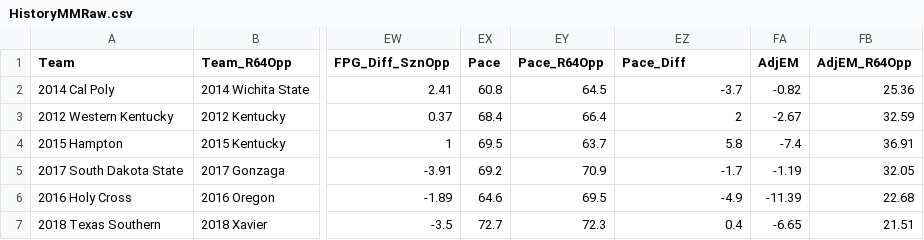
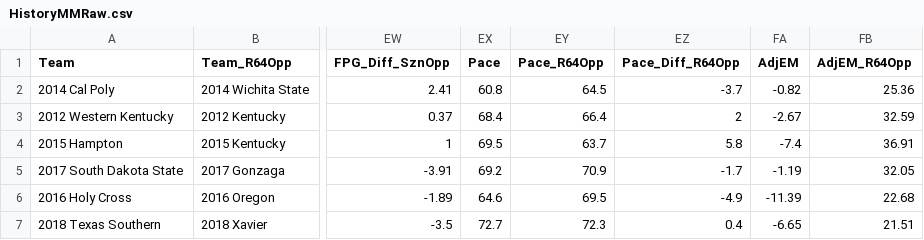
Before and after one commit to MombasaSt/MarchMadness, a CSV file: HistoryMMRaw.csv, drawn as a sheet; only a part is shown, gaps mark what is left out; the diff names each change by its address in the sheet, - before the commit and + after, or states it on an @@ line.

Commit message:
Update HistoryMMRaw.csv

```diff
--- a/HistoryMMRaw.csv
+++ b/HistoryMMRaw.csv
-EZ1: Pace_Diff
+EZ1: Pace_Diff_R64Opp
```
